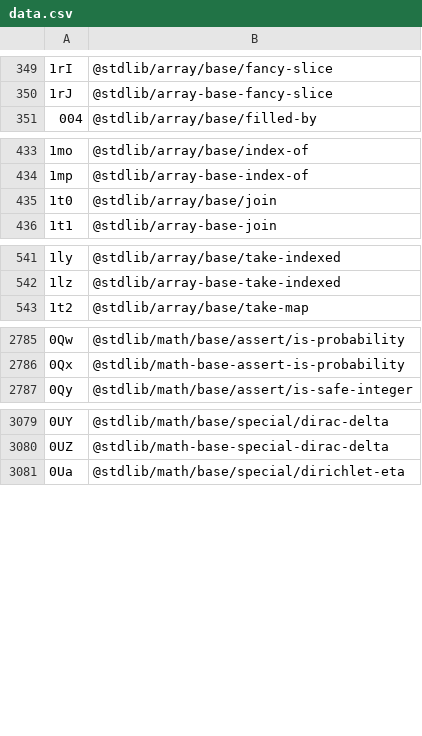
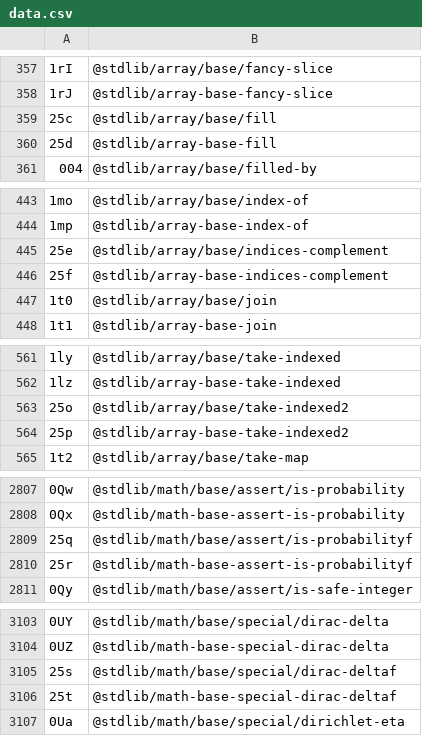
Before and after one commit to stdlib-js/error-tools-id2pkg, a CSV file: data/data.csv, drawn as a sheet; only a part is shown, gaps mark what is left out; the diff covers the shown part only; the diff names each change by its address in the sheet, - before the commit and + after, or states it on an @@ line.

```diff
--- a/data/data.csv
+++ b/data/data.csv
+row 359: 25c | @stdlib/array/base/fill
+row 360: 25d | @stdlib/array-base-fill
+row 445: 25e | @stdlib/array/base/indices-complement
+row 446: 25f | @stdlib/array-base-indices-complement
+row 563: 25o | @stdlib/array/base/take-indexed2
+row 564: 25p | @stdlib/array-base-take-indexed2
+row 2809: 25q | @stdlib/math/base/assert/is-probabilityf
+row 2810: 25r | @stdlib/math-base-assert-is-probabilityf
+row 3105: 25s | @stdlib/math/base/special/dirac-deltaf
+row 3106: 25t | @stdlib/math-base-special-dirac-deltaf
```
Also changed, not shown: 22 added rows elsewhere in this file, 5 other files.
